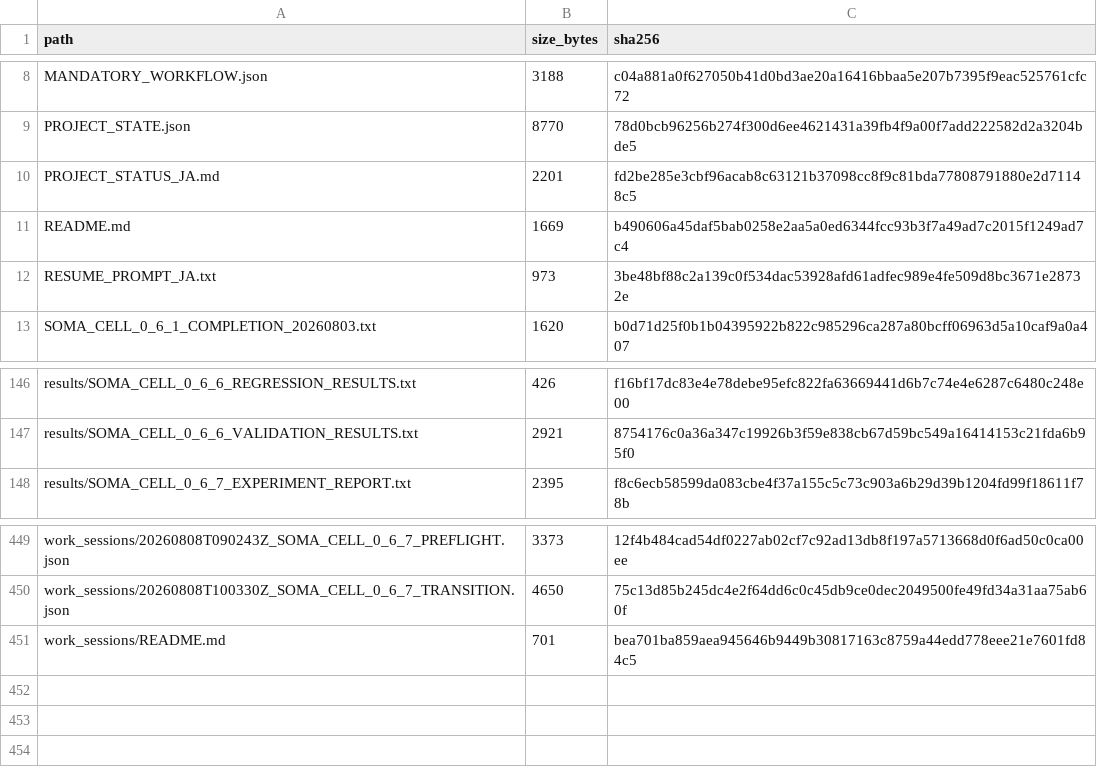
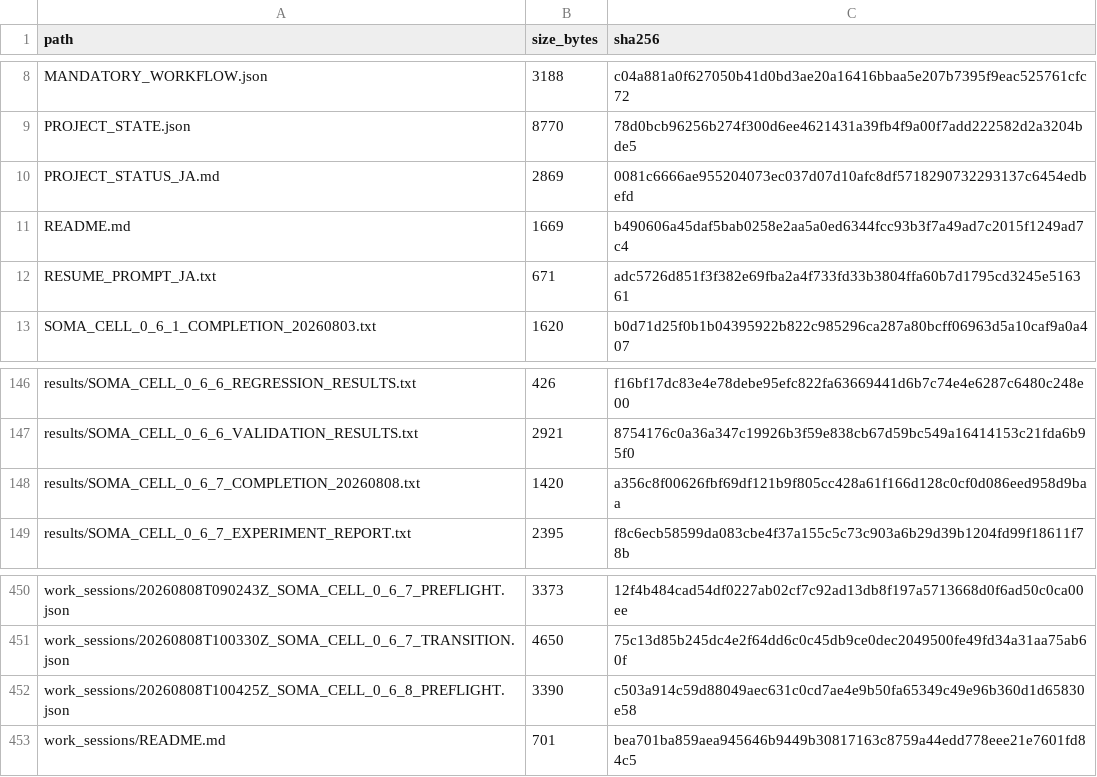
Before and after one commit to halc8312/soma-cell, a CSV file: manifests/FILE_REGISTRY.csv, drawn as a sheet; only a part is shown, gaps mark what is left out.

Commit message:
Finalize SOMA-CELL 0.6.7 archival records

```diff
--- a/manifests/FILE_REGISTRY.csv
+++ b/manifests/FILE_REGISTRY.csv
@@ -9,5 +9,5 @@ MANDATORY_WORKFLOW.json,3188,c04a881a0f627050b41d0bd3ae20a16416bbaa5e207b7395f9e
 PROJECT_STATE.json,8770,78d0bcb96256b274f300d6ee4621431a39fb4f9a00f7add222582d2a3204bde5
-PROJECT_STATUS_JA.md,2201,fd2be285e3cbf96acab8c63121b37098cc8f9c81bda77808791880e2d71148c5
+PROJECT_STATUS_JA.md,2869,0081c6666ae955204073ec037d07d10afc8df5718290732293137c6454edbefd
 README.md,1669,b490606a45daf5bab0258e2aa5a0ed6344fcc93b3f7a49ad7c2015f1249ad7c4
-RESUME_PROMPT_JA.txt,973,3be48bf88c2a139c0f534dac53928afd61adfec989e4fe509d8bc3671e28732e
+RESUME_PROMPT_JA.txt,671,adc5726d851f3f382e69fba2a4f733fd33b3804ffa60b7d1795cd3245e516361
 SOMA_CELL_0_6_1_COMPLETION_20260803.txt,1620,b0d71d25f0b1b04395922b822c985296ca287a80bcff06963d5a10caf9a0a407
@@ -147,2 +147,3 @@ results/SOMA_CELL_0_6_6_REGRESSION_RESULTS.txt,426,f16bf17dc83e4e78debe95efc822f
 results/SOMA_CELL_0_6_6_VALIDATION_RESULTS.txt,2921,8754176c0a36a347c19926b3f59e838cb67d59bc549a16414153c21fda6b95f0
+results/SOMA_CELL_0_6_7_COMPLETION_20260808.txt,1420,a356c8f00626fbf69df121b9f805cc428a61f166d128c0cf0d086eed958d9baa
 results/SOMA_CELL_0_6_7_EXPERIMENT_REPORT.txt,2395,f8c6ecb58599da083cbe4f37a155c5c73c903a6b29d39b1204fd99f18611f78b
@@ -450,2 +451,3 @@ work_sessions/20260808T090243Z_SOMA_CELL_0_6_7_PREFLIGHT.json,3373,12f4b484cad54
 work_sessions/20260808T100330Z_SOMA_CELL_0_6_7_TRANSITION.json,4650,75c13d85b245dc4e2f64dd6c0c45db9ce0dec2049500fe49fd34a31aa75ab60f
+work_sessions/20260808T100425Z_SOMA_CELL_0_6_8_PREFLIGHT.json,3390,c503a914c59d88049aec631c0cd7ae4e9b50fa65349c49e96b360d1d65830e58
 work_sessions/README.md,701,bea701ba859aea945646b9449b30817163c8759a44edd778eee21e7601fd84c5
```
Also changed, not shown: 5 other files.
